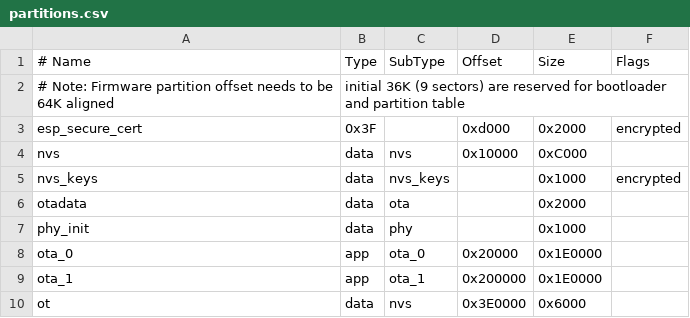
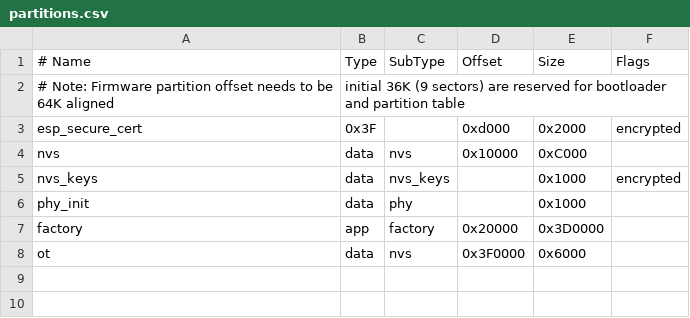
Before and after one commit to charles-waite/Matter-over-Thread-Clock-and-Sensor-Suite, a CSV file: partitions.csv, drawn as a sheet.

```diff
--- a/partitions.csv
+++ b/partitions.csv
@@ -5,6 +5,4 @@ nvs,      data, nvs,     0x10000,   0xC000,
 nvs_keys, data, nvs_keys,,          0x1000, encrypted
-otadata,  data, ota,     ,          0x2000
 phy_init, data, phy,     ,          0x1000,
-ota_0,    app,  ota_0,   0x20000,   0x1E0000,
-ota_1,    app,  ota_1,   0x200000,  0x1E0000,
-ot,       data, nvs,     0x3E0000,  0x6000
+factory,  app,  factory, 0x20000,   0x3D0000,
+ot,       data, nvs,     0x3F0000,  0x6000
```
Also changed, not shown: 9 other files.
